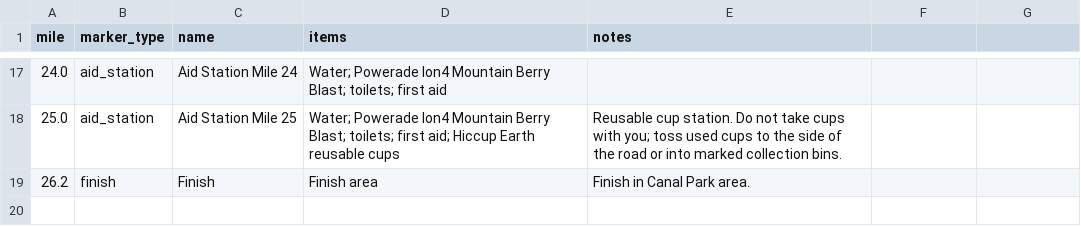
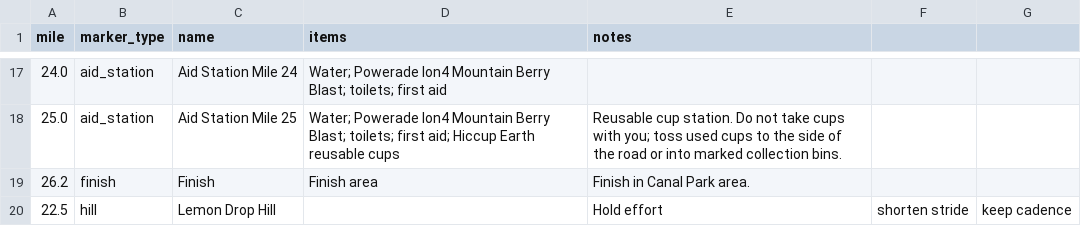
Before and after one commit to tliones/gmas_marathon, a CSV file: grandmas_course_markers.csv, drawn as a sheet; only a part is shown, gaps mark what is left out.

Commit message:
Add Lemon Drop Hill marker at mile 22.5

```diff
--- a/grandmas_course_markers.csv
+++ b/grandmas_course_markers.csv
@@ -19 +19,2 @@ mile,marker_type,name,items,notes
 26.2,finish,Finish,Finish area,Finish in Canal Park area.
+22.5,hill,Lemon Drop Hill,,Hold effort, shorten stride, keep cadence
```
